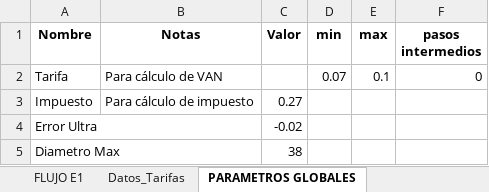
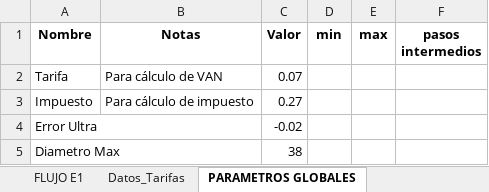
Before and after one commit to TomasIbaceta/6020.Inecon_ModeloVanMedicion, an Excel workbook: Code/Limpio/Excels/preprocessed/preprocessed_mm_modelo MM - TALCA 28.12_v6 - E1.xlsx, sheet PARAMETROS GLOBALES, drawn as a sheet; values as stored, in another font and other column widths than the file's, no borders; the diff names each change by its address in the sheet, - before the commit and + after, or states it on an @@ line.

```diff
--- a/Code/Limpio/Excels/preprocessed/preprocessed_mm_modelo MM - TALCA 28.12_v6 - E1.xlsx (sheet PARAMETROS GLOBALES)
+++ b/Code/Limpio/Excels/preprocessed/preprocessed_mm_modelo MM - TALCA 28.12_v6 - E1.xlsx (sheet PARAMETROS GLOBALES)
-C2 (Valor): (empty)
+C2 (Valor): 0.07
-D2 (min): 0.07
+D2 (min): (empty)
-E2 (max): 0.1
+E2 (max): (empty)
-F2 (pasos intermedios): 0
+F2 (pasos intermedios): (empty)
```
Also changed, not shown: sheet FLUJO E1, Code/Limpio/Excels/modelo MM - TALCA 28.12_v6.xlsx, Code/Limpio/Excels/output/output_modelo MM - TALCA 28.12_v6 - E1.xlsx, 17 other files.
